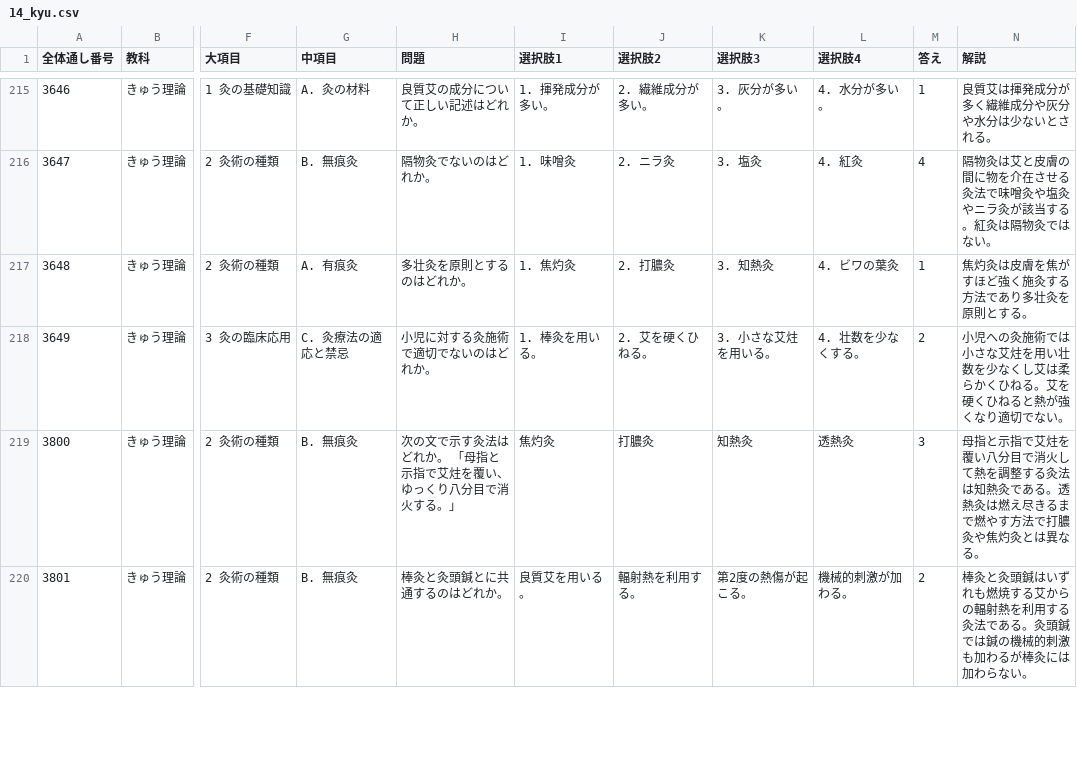
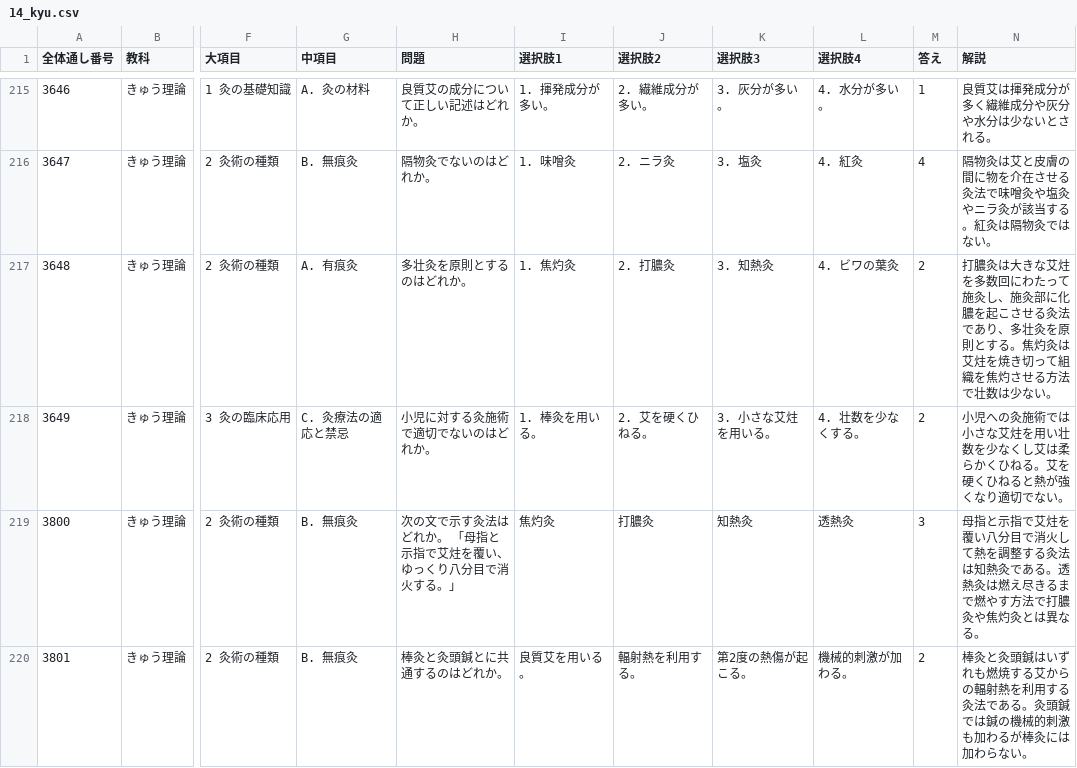
Before and after one commit to kaoman0079-ops/shinkyu_kokusitest, a CSV file: Csv/14_kyu.csv, drawn as a sheet; only a part is shown, gaps mark what is left out; the diff names each change by its address in the sheet, - before the commit and + after, or states it on an @@ line.

```diff
--- a/Csv/14_kyu.csv
+++ b/Csv/14_kyu.csv
-M217 (答え): 1
+M217 (答え): 2
-N217 (解説): 焦灼灸は皮膚を焦がすほど強く施灸する方法であり多壮灸を原則とする。
+N217 (解説): 打膿灸は大きな艾炷を多数回にわたって施灸し、施灸部に化膿を起こさせる灸法であり、多壮灸を原則とする。焦灼灸は艾炷を焼き切って組織を焦灼させる方法で壮数は少ない。
```
Also changed, not shown: Csv/03_houki.csv, Csv/11_keiraku_keiketsu.csv, 2 other files.
